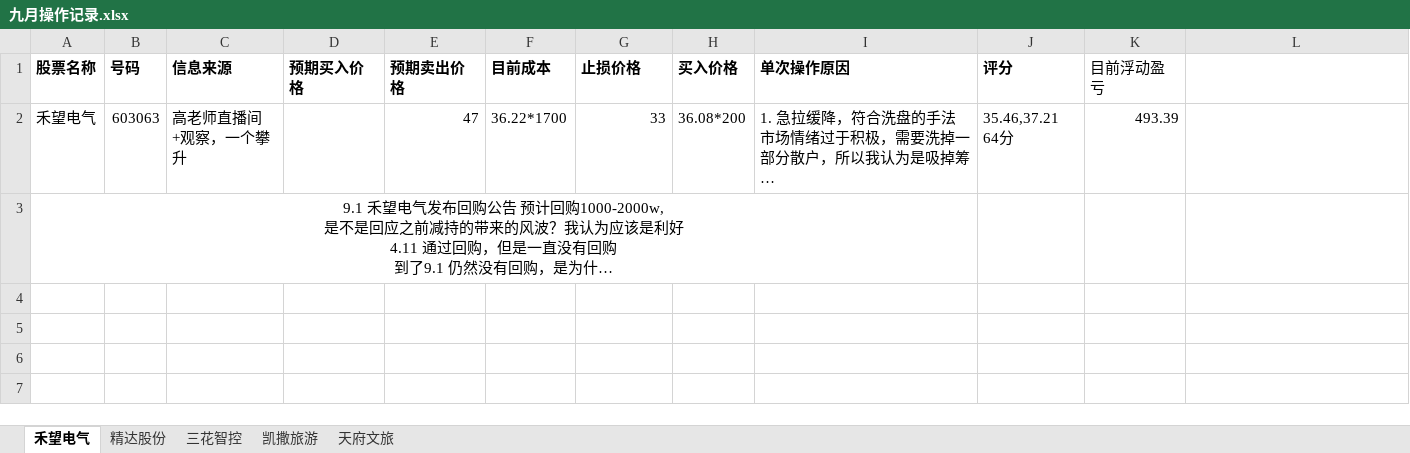
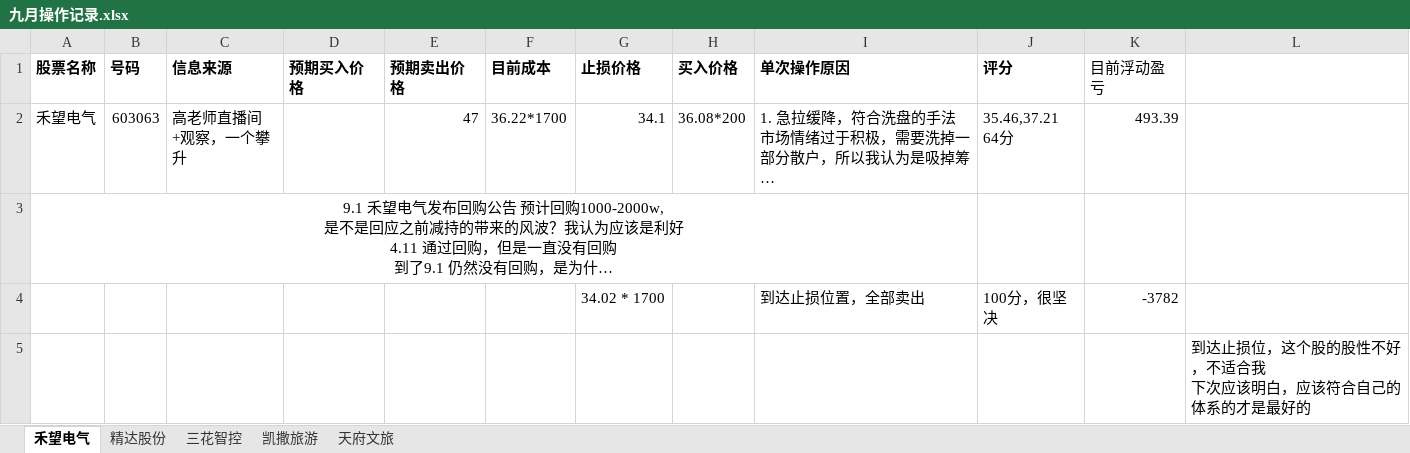
Before and after one commit to illusion-mirror/-, an Excel workbook: 九月操作记录.xlsx, sheet 禾望电气, drawn as a sheet; long unchanged cells end in …; values as stored, in another font and other column widths than the file's, no borders; charts and pictures not drawn; ↵ is a line break in a cell; the diff names each change by its address in the sheet, - before the commit and + after, or states it on an @@ line.

Commit message:
增加禾望电气的操作记录
消息面不可靠，很难熬，不适合我，还是做波段趋势吧

```diff
--- a/九月操作记录.xlsx (sheet 禾望电气)
+++ b/九月操作记录.xlsx (sheet 禾望电气)
-G2 (止损价格): 33
+G2 (止损价格): 34.1
+row 4:  |  |  |  |  |  | 34.02 * 1700 |  | 到达止损位置，全部卖出 | 100分，很坚决 | -3782
+row 5:  |  |  |  |  |  |  |  |  |  |  | 到达止损位，这个股的股性不好，不适合我 ↵ 下次应该明白，应该符合自己的体系的才是最好的
```
Also changed, not shown: charts or pictures.
